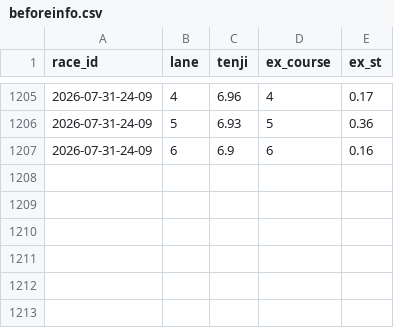
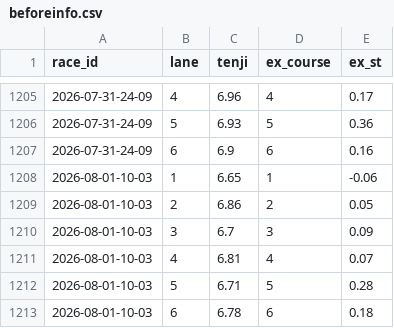
Before and after one commit to denden56-cloud/boatrace-papertrade, a CSV file: state/beforeinfo.csv, drawn as a sheet; only a part is shown, gaps mark what is left out.

```diff
--- a/state/beforeinfo.csv
+++ b/state/beforeinfo.csv
@@ -1207 +1207,7 @@ race_id,lane,tenji,ex_course,ex_st
 2026-07-31-24-09,6,6.9,6,0.16
+2026-08-01-10-03,1,6.65,1,-0.06
+2026-08-01-10-03,2,6.86,2,0.05
+2026-08-01-10-03,3,6.7,3,0.09
+2026-08-01-10-03,4,6.81,4,0.07
+2026-08-01-10-03,5,6.71,5,0.28
+2026-08-01-10-03,6,6.78,6,0.18
```
Also changed, not shown: state/bets.csv, state/checked.csv, 2 other files.
